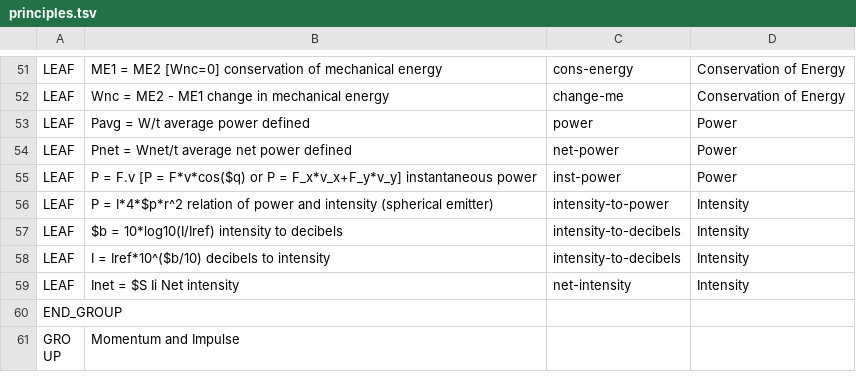
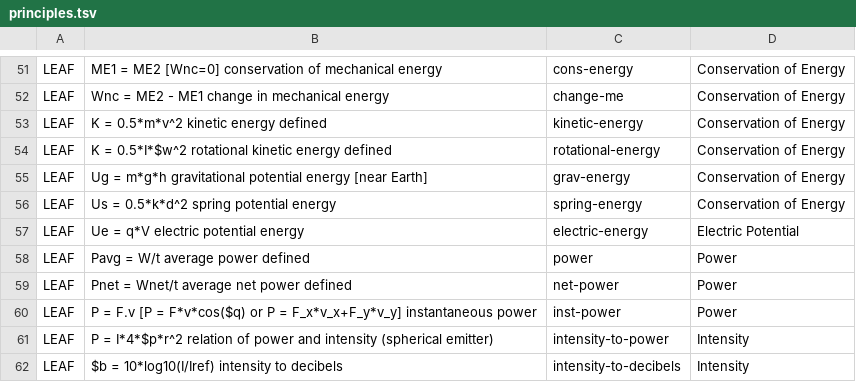
Before and after one commit to bvds/andes, a TSV file: KB/principles.tsv, drawn as a sheet; only a part is shown, gaps mark what is left out; the shorter side is filled out with more unchanged rows; the diff names each change by its address in the sheet, - before the commit and + after, or states it on an @@ line.

Commit message:
copy energy formulas into principles section

```diff
--- a/KB/principles.tsv
+++ b/KB/principles.tsv
+row 53: LEAF | K = 0.5*m*v^2 kinetic energy defined | kinetic-energy | Conservation of Energy
+row 54: LEAF | K = 0.5*I*$w^2 rotational kinetic energy defined | rotational-energy | Conservation of Energy
+row 55: LEAF | Ug = m*g*h gravitational potential energy [near Earth] | grav-energy | Conservation of Energy
+row 56: LEAF | Us = 0.5*k*d^2 spring potential energy | spring-energy | Conservation of Energy
+row 57: LEAF | Ue = q*V electric potential energy | electric-energy | Electric Potential
```
Also changed, not shown: 1 other file.
